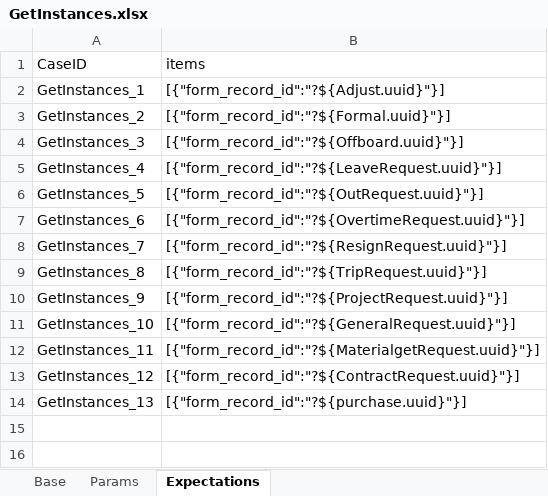
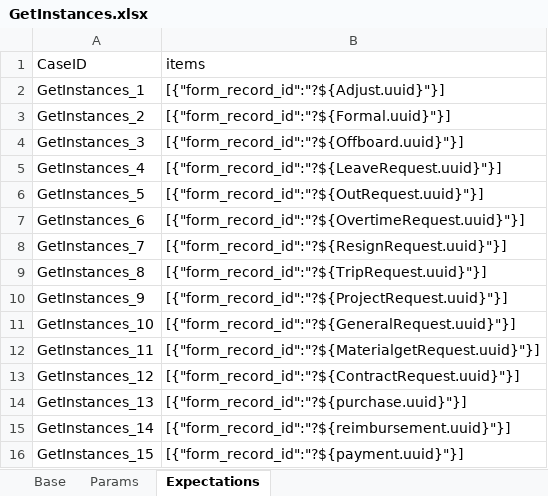
Before and after one commit to GuchenLanyue/QiFeiApi, an Excel workbook: sources/case/GetInstances.xlsx, sheet Expectations, drawn as a sheet; values as stored, in another font and other column widths than the file's, no borders; the diff names each change by its address in the sheet, - before the commit and + after, or states it on an @@ line.

```diff
--- a/sources/case/GetInstances.xlsx (sheet Expectations)
+++ b/sources/case/GetInstances.xlsx (sheet Expectations)
+row 15: GetInstances_14 | [{"form_record_id":"?${reimbursement.uuid}"}]
+row 16: GetInstances_15 | [{"form_record_id":"?${payment.uuid}"}]
```
Also changed, not shown: sheet Params, sources/case/ApprovalTypes.xlsx, sources/case/Smoke.xlsx, 8 other files.
